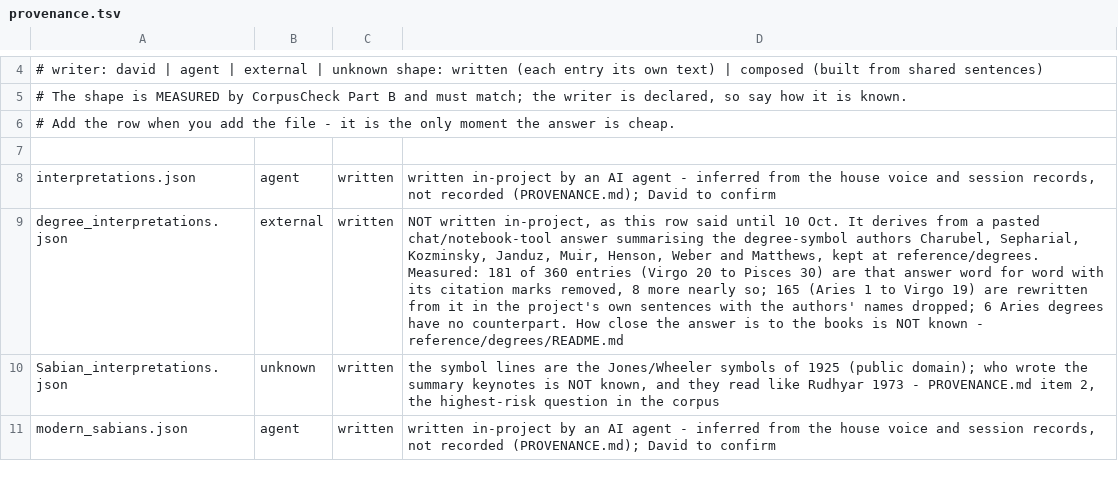
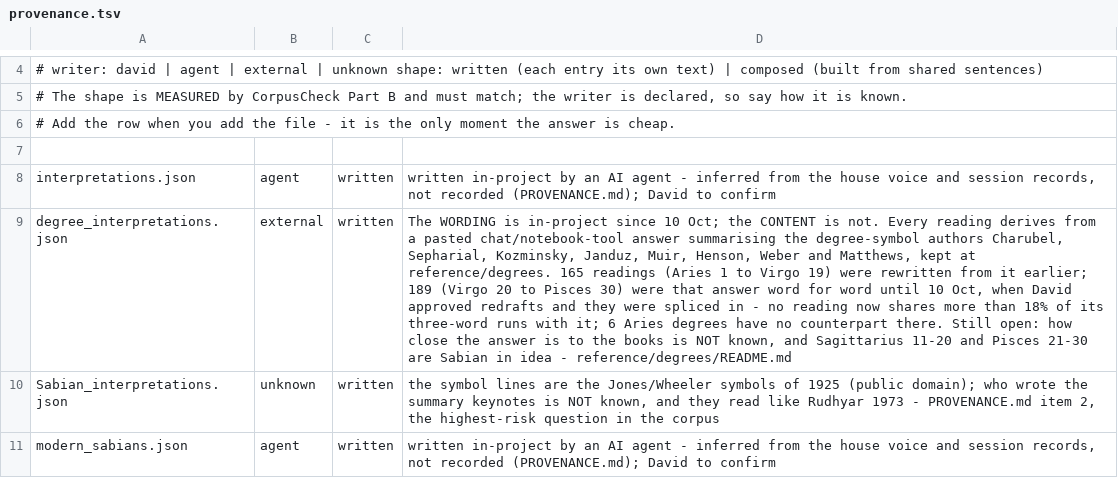
Before and after one commit to Tohickon/Ourania, a TSV file: OuraniaWindows/src/main/resources/data/provenance.tsv, drawn as a sheet; only a part is shown, gaps mark what is left out; the diff names each change by its address in the sheet, - before the commit and + after, or states it on an @@ line.

```diff
--- a/OuraniaWindows/src/main/resources/data/provenance.tsv
+++ b/OuraniaWindows/src/main/resources/data/provenance.tsv
-D9: NOT written in-project, as this row said until 10 Oct. It derives from a pasted chat/notebook-tool answer summarising the degree-symbol authors Charubel, Sepharial, Kozminsky, Janduz, Muir, Henson, Weber and Matthews, kept at reference/degrees. Measured: 181 of 360 entries (Virgo 20 to Pisces 30) are that answer word for word with its citation marks removed, 8 more nearly so; 165 (Aries 1 to Virgo 19) are rewritten from it in the project's own sentences with the authors' names dropped; 6 Aries degrees have no counterpart. How close the answer is to the books is NOT known - reference/degrees/README.md
+D9: The WORDING is in-project since 10 Oct; the CONTENT is not. Every reading derives from a pasted chat/notebook-tool answer summarising the degree-symbol authors Charubel, Sepharial, Kozminsky, Janduz, Muir, Henson, Weber and Matthews, kept at reference/degrees. 165 readings (Aries 1 to Virgo 19) were rewritten from it earlier; 189 (Virgo 20 to Pisces 30) were that answer word for word until 10 Oct, when David approved redrafts and they were spliced in - no reading now shares more than 18% of its three-word runs with it; 6 Aries degrees have no counterpart there. Still open: how close the answer is to the books is NOT known, and Sagittarius 11-20 and Pisces 21-30 are Sabian in idea - reference/degrees/README.md
```
Also changed, not shown: 3 other files.
